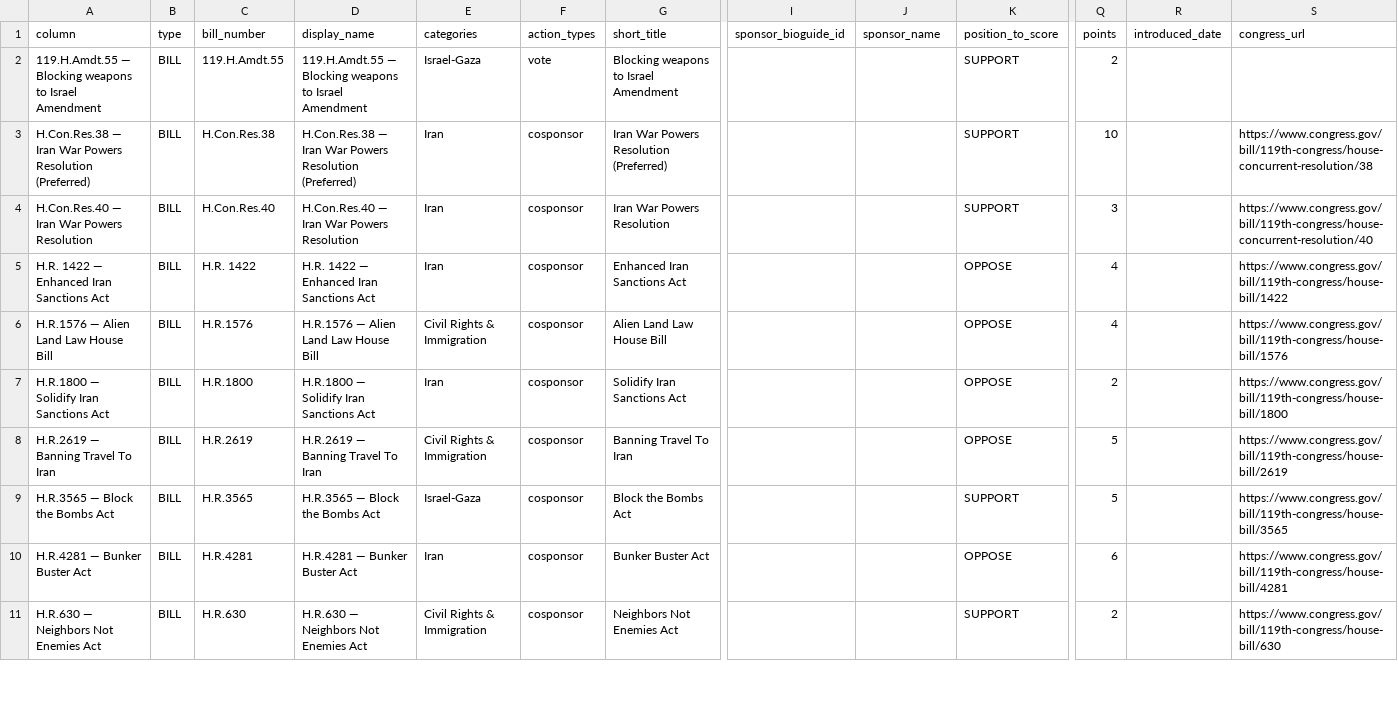
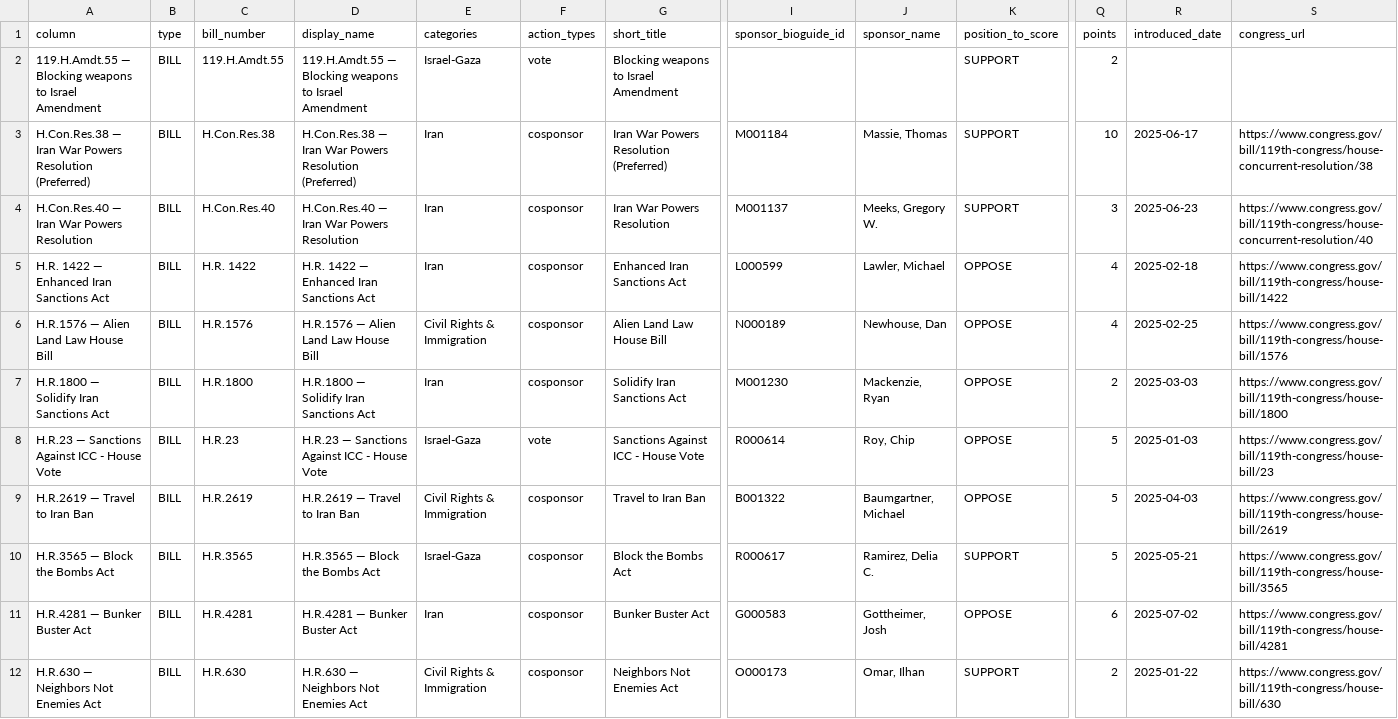
Before and after one commit to niac-dev/civic-scorecard, a CSV file: public/data/scores_columns_meta.csv, drawn as a sheet; only a part is shown, gaps mark what is left out; addresses are those after the commit; rows hold the shown columns only; the diff covers the shown part only; the diff names each change by its address in the sheet, - before the commit and + after, or states it on an @@ line.

```diff
--- a/public/data/scores_columns_meta.csv
+++ b/public/data/scores_columns_meta.csv
-I3 (sponsor_bioguide_id): (empty)
+I3 (sponsor_bioguide_id): M001184
-J3 (sponsor_name): (empty)
+J3 (sponsor_name): Massie, Thomas
-R3 (introduced_date): (empty)
+R3 (introduced_date): 2025-06-17
-I4 (sponsor_bioguide_id): (empty)
+I4 (sponsor_bioguide_id): M001137
-J4 (sponsor_name): (empty)
+J4 (sponsor_name): Meeks, Gregory W.
-R4 (introduced_date): (empty)
+R4 (introduced_date): 2025-06-23
-I5 (sponsor_bioguide_id): (empty)
+I5 (sponsor_bioguide_id): L000599
-J5 (sponsor_name): (empty)
+J5 (sponsor_name): Lawler, Michael
-R5 (introduced_date): (empty)
+R5 (introduced_date): 2025-02-18
-I6 (sponsor_bioguide_id): (empty)
+I6 (sponsor_bioguide_id): N000189
-J6 (sponsor_name): (empty)
+J6 (sponsor_name): Newhouse, Dan
-R6 (introduced_date): (empty)
+R6 (introduced_date): 2025-02-25
-I7 (sponsor_bioguide_id): (empty)
+I7 (sponsor_bioguide_id): M001230
-J7 (sponsor_name): (empty)
+J7 (sponsor_name): Mackenzie, Ryan
-R7 (introduced_date): (empty)
+R7 (introduced_date): 2025-03-03
+row 8: H.R.23 — Sanctions Against ICC - House Vote | BILL | H.R.23 | H.R.23 — Sanctions Against ICC - House Vote | Israel-Gaza | vote | Sanctions Against ICC - House Vote | R000614 | Roy, Chip | OPPOSE | 5 | 2025-01-03 | https://www.congress.gov/bill/119th-congress/house-bill/23
-A9 (column): H.R.2619 — Banning Travel To Iran
+A9 (column): H.R.2619 — Travel to Iran Ban
-D9 (display_name): H.R.2619 — Banning Travel To Iran
+D9 (display_name): H.R.2619 — Travel to Iran Ban
-G9 (short_title): Banning Travel To Iran
+G9 (short_title): Travel to Iran Ban
-I9 (sponsor_bioguide_id): (empty)
+I9 (sponsor_bioguide_id): B001322
-J9 (sponsor_name): (empty)
+J9 (sponsor_name): Baumgartner, Michael
-R9 (introduced_date): (empty)
+R9 (introduced_date): 2025-04-03
-I10 (sponsor_bioguide_id): (empty)
+I10 (sponsor_bioguide_id): R000617
-J10 (sponsor_name): (empty)
+J10 (sponsor_name): Ramirez, Delia C.
-R10 (introduced_date): (empty)
+R10 (introduced_date): 2025-05-21
-I11 (sponsor_bioguide_id): (empty)
+I11 (sponsor_bioguide_id): G000583
-J11 (sponsor_name): (empty)
+J11 (sponsor_name): Gottheimer, Josh
-R11 (introduced_date): (empty)
+R11 (introduced_date): 2025-07-02
-I12 (sponsor_bioguide_id): (empty)
+I12 (sponsor_bioguide_id): O000173
-J12 (sponsor_name): (empty)
+J12 (sponsor_name): Omar, Ilhan
-R12 (introduced_date): (empty)
+R12 (introduced_date): 2025-01-22
```
Also changed, not shown: 2 removed rows and 50 edited cells elsewhere in this file, 10 other files.
